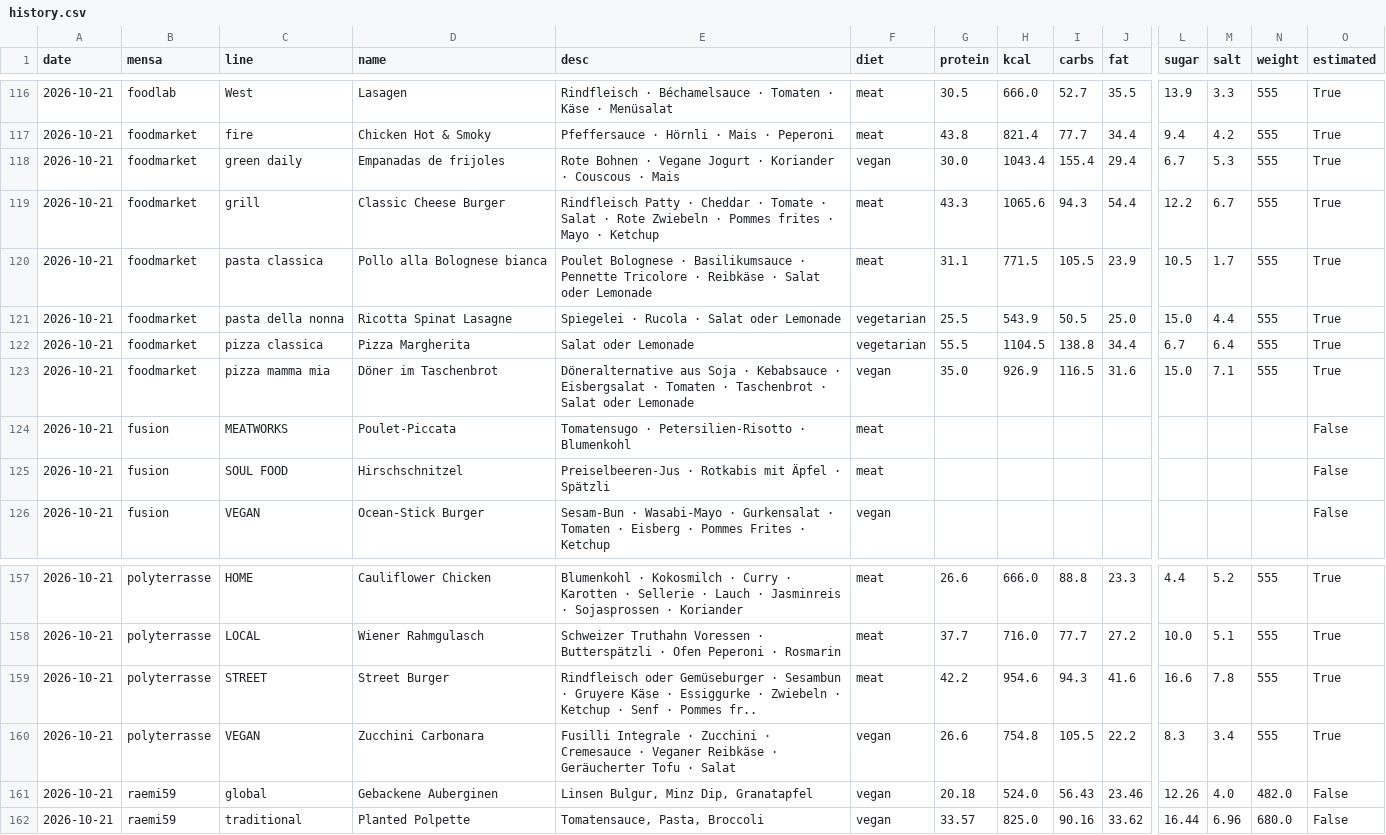
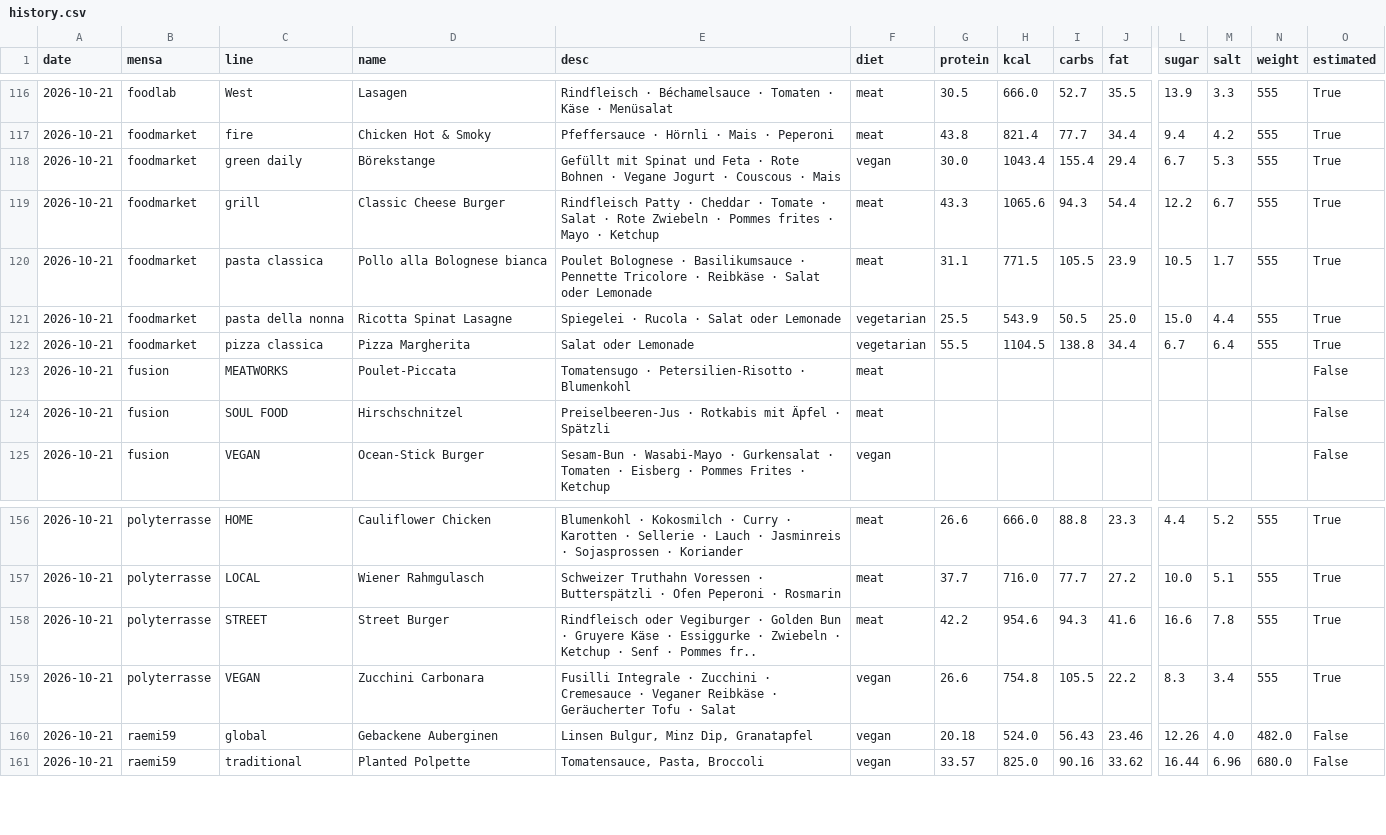
Before and after one commit to evavogel/pindex, a CSV file: docs/data/history.csv, drawn as a sheet; only a part is shown, gaps mark what is left out; removed rows and columns are numbered as before the commit, all else as after; rows hold the shown columns only; the diff names each change by its address in the sheet, - before the commit and + after, or states it on an @@ line.

```diff
--- a/docs/data/history.csv
+++ b/docs/data/history.csv
-D118 (name): Empanadas de frijoles
+D118 (name): Börekstange
-E118 (desc): Rote Bohnen · Vegane Jogurt · Koriander · Couscous…
+E118 (desc): Gefüllt mit Spinat und Feta · Rote Bohnen · Vegane Jogurt · Couscous…
-row 123: 2026-10-21 | foodmarket | pizza mamma mia | Döner im Taschenbrot | Döneralternative aus Soja · Kebabsauce · Eisbergsalat · Tomaten · Taschenbrot · Salat oder Lemonade | vegan | 35.0 | 926.9 | 116.5 | 31.6 | 15.0 | 7.1 | 555 | True
-E158 (desc): Rindfleisch oder Gemüseburger · Sesambun · Gruyere…
+E158 (desc): Rindfleisch oder Vegiburger · Golden Bun · Gruyere…
```
Also changed, not shown: 1 other file.
